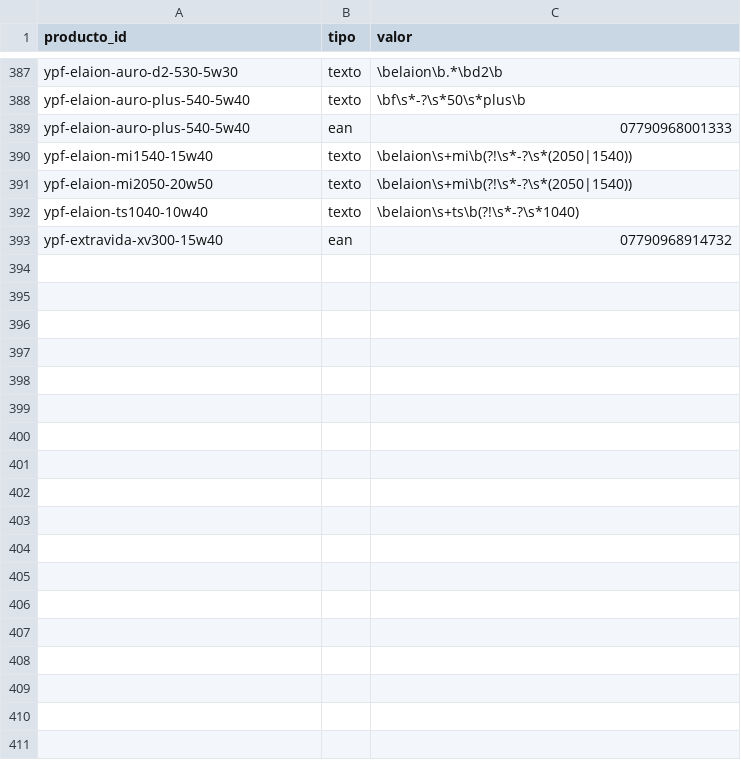
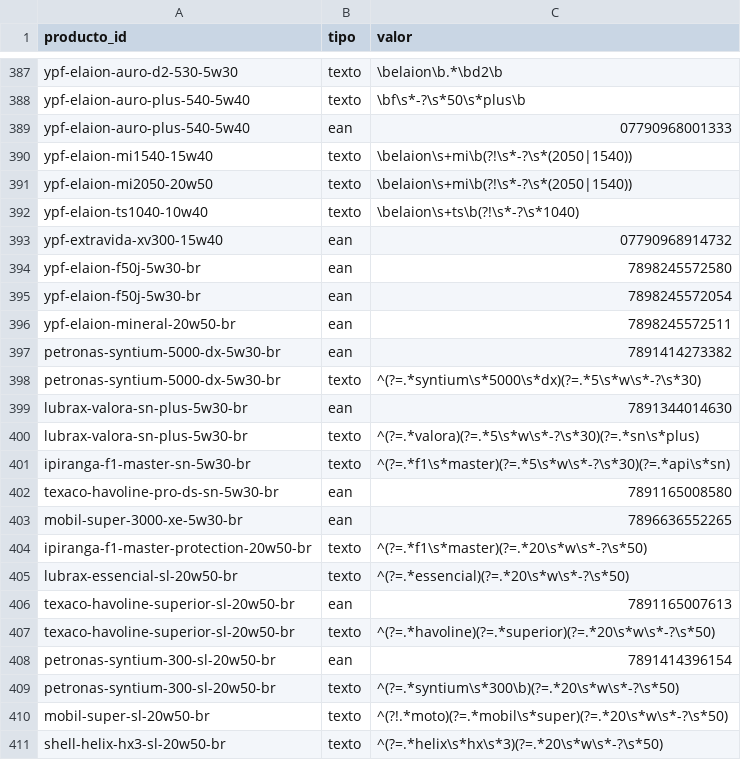
Before and after one commit to noguerafran-alt/LUBRICANTES, a CSV file: seed/alias.csv, drawn as a sheet; only a part is shown, gaps mark what is left out; the diff names each change by its address in the sheet, - before the commit and + after, or states it on an @@ line.

```diff
--- a/seed/alias.csv
+++ b/seed/alias.csv
+row 394: ypf-elaion-f50j-5w30-br | ean | 7898245572580
+row 395: ypf-elaion-f50j-5w30-br | ean | 7898245572054
+row 396: ypf-elaion-mineral-20w50-br | ean | 7898245572511
+row 397: petronas-syntium-5000-dx-5w30-br | ean | 7891414273382
+row 398: petronas-syntium-5000-dx-5w30-br | texto | ^(?=.*syntium\s*5000\s*dx)(?=.*5\s*w\s*-?\s*30)
+row 399: lubrax-valora-sn-plus-5w30-br | ean | 7891344014630
+row 400: lubrax-valora-sn-plus-5w30-br | texto | ^(?=.*valora)(?=.*5\s*w\s*-?\s*30)(?=.*sn\s*plus)
+row 401: ipiranga-f1-master-sn-5w30-br | texto | ^(?=.*f1\s*master)(?=.*5\s*w\s*-?\s*30)(?=.*api\s*sn)
+row 402: texaco-havoline-pro-ds-sn-5w30-br | ean | 7891165008580
+row 403: mobil-super-3000-xe-5w30-br | ean | 7896636552265
+row 404: ipiranga-f1-master-protection-20w50-br | texto | ^(?=.*f1\s*master)(?=.*20\s*w\s*-?\s*50)
+row 405: lubrax-essencial-sl-20w50-br | texto | ^(?=.*essencial)(?=.*20\s*w\s*-?\s*50)
+row 406: texaco-havoline-superior-sl-20w50-br | ean | 7891165007613
+row 407: texaco-havoline-superior-sl-20w50-br | texto | ^(?=.*havoline)(?=.*superior)(?=.*20\s*w\s*-?\s*50)
+row 408: petronas-syntium-300-sl-20w50-br | ean | 7891414396154
+row 409: petronas-syntium-300-sl-20w50-br | texto | ^(?=.*syntium\s*300\b)(?=.*20\s*w\s*-?\s*50)
+row 410: mobil-super-sl-20w50-br | texto | ^(?!.*moto)(?=.*mobil\s*super)(?=.*20\s*w\s*-?\s*50)
+row 411: shell-helix-hx3-sl-20w50-br | texto | ^(?=.*helix\s*hx\s*3)(?=.*20\s*w\s*-?\s*50)
```
Also changed, not shown: seed/equivalencias.csv, seed/productos.csv, 10 other files.
